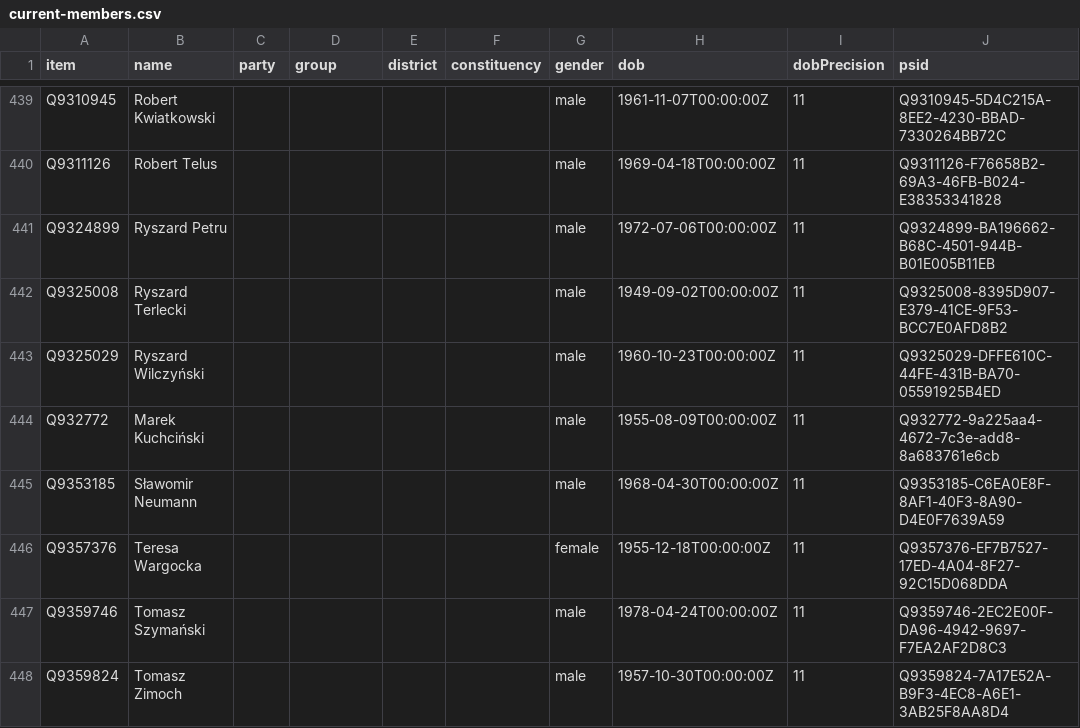
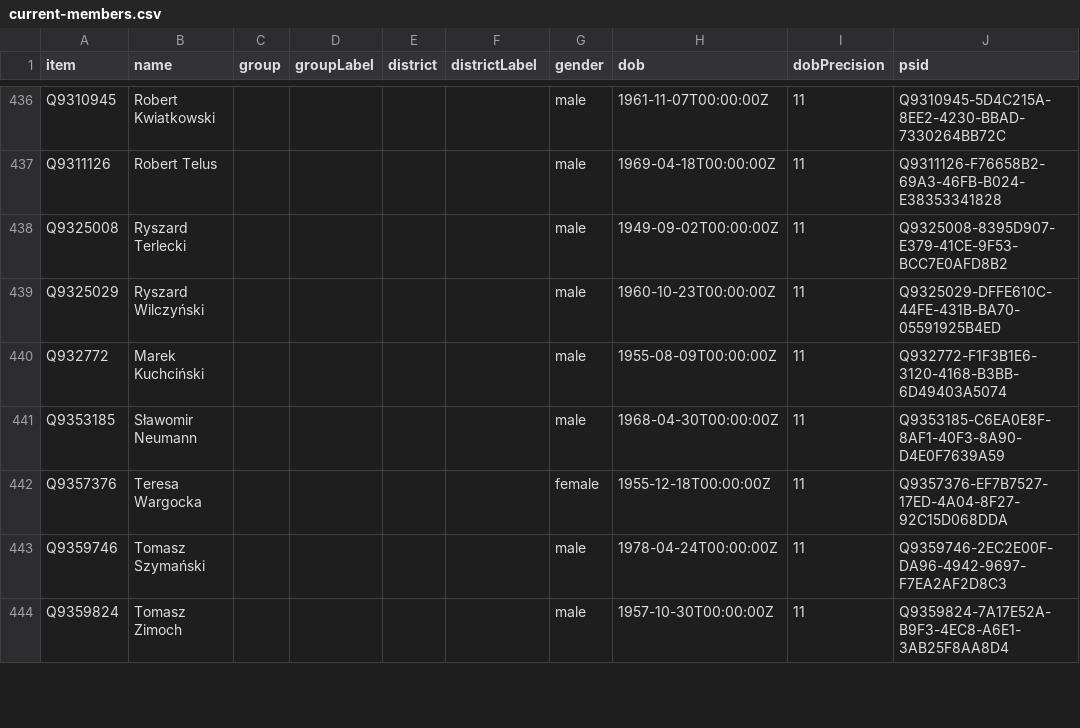
Before and after one commit to every-politician-scrapers/poland-sejm, a CSV file: wikidata/results/current-members.csv, drawn as a sheet; only a part is shown, gaps mark what is left out; the diff covers the shown part only.

Commit message:
refresh wikidata

```diff
--- a/wikidata/results/current-members.csv
+++ b/wikidata/results/current-members.csv
@@ -1 +1 @@
-item,name,party,group,district,constituency,gender,dob,dobPrecision,psid
+item,name,group,groupLabel,district,districtLabel,gender,dob,dobPrecision,psid
@@ -440,6 +437,5 @@ Q9310945,Robert Kwiatkowski,,,,,male,1961-11-07T00:00:00Z,11,Q9310945-5D4C215A-8
 Q9311126,Robert Telus,,,,,male,1969-04-18T00:00:00Z,11,Q9311126-F76658B2-69A3-46FB-B024-E38353341828
-Q9324899,Ryszard Petru,,,,,male,1972-07-06T00:00:00Z,11,Q9324899-BA196662-B68C-4501-944B-B01E005B11EB
 Q9325008,Ryszard Terlecki,,,,,male,1949-09-02T00:00:00Z,11,Q9325008-8395D907-E379-41CE-9F53-BCC7E0AFD8B2
 Q9325029,Ryszard Wilczyński,,,,,male,1960-10-23T00:00:00Z,11,Q9325029-DFFE610C-44FE-431B-BA70-05591925B4ED
-Q932772,Marek Kuchciński,,,,,male,1955-08-09T00:00:00Z,11,Q932772-9a225aa4-4672-7c3e-add8-8a683761e6cb
+Q932772,Marek Kuchciński,,,,,male,1955-08-09T00:00:00Z,11,Q932772-F1F3B1E6-3120-4168-B3BB-6D49403A5074
 Q9353185,Sławomir Neumann,,,,,male,1968-04-30T00:00:00Z,11,Q9353185-C6EA0E8F-8AF1-40F3-8A90-D4E0F7639A59
```
Also changed, not shown: 1 added row, 4 removed rows and 4 edited cells elsewhere in this file, data/wpdiff.csv, 1 other file.
